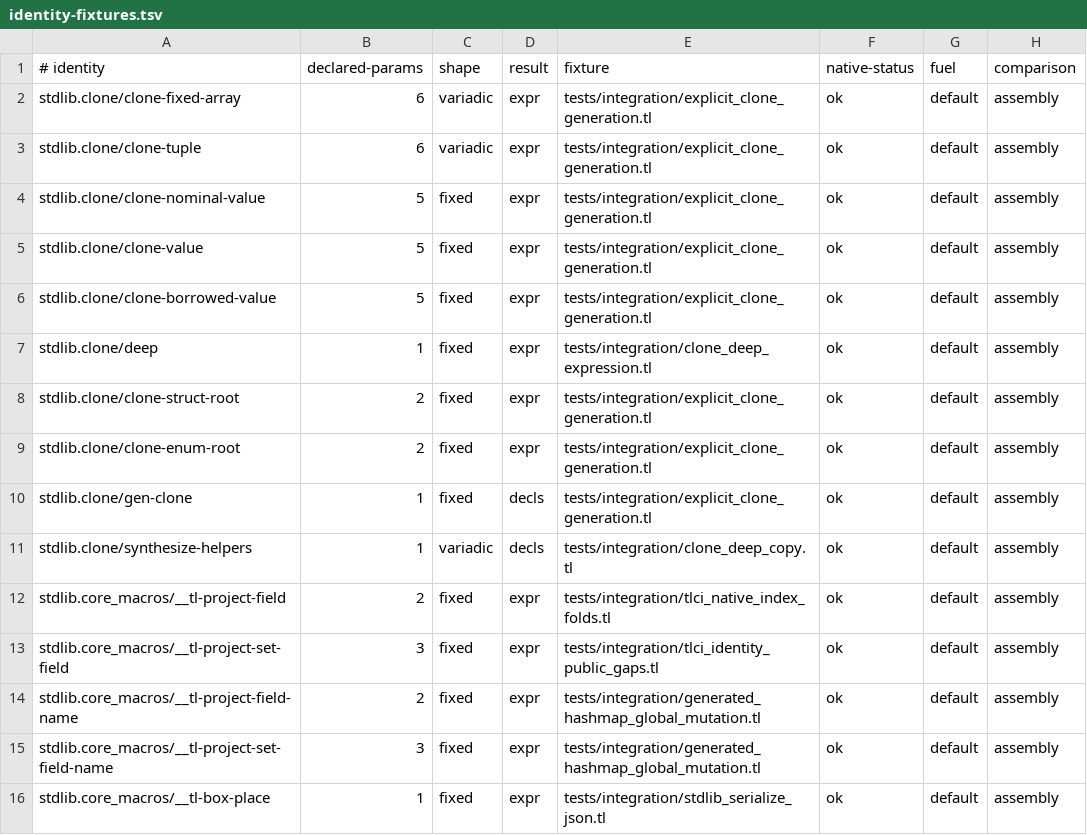
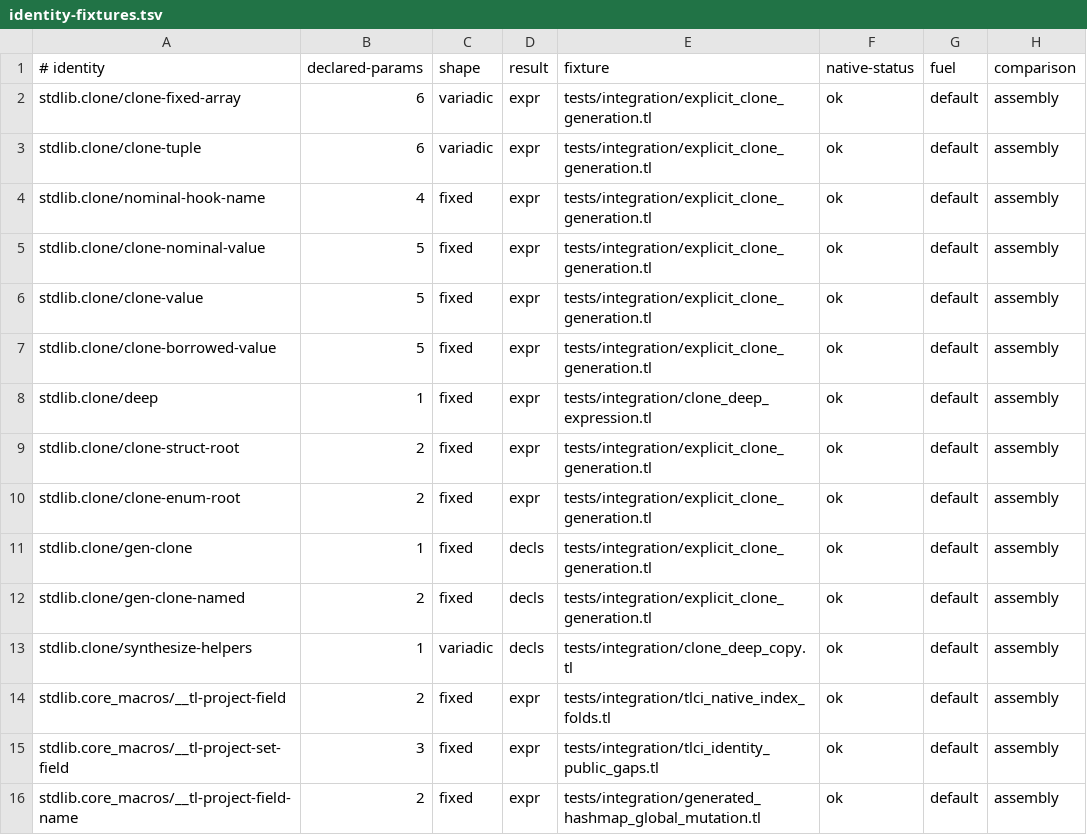
Before and after one commit to JoNil-Botta/typelisp, a TSV file: tools/embedded-stdlib-tlci/identity-fixtures.tsv, drawn as a sheet; only a part is shown; the shorter side is filled out with more unchanged rows; the diff names each change by its address in the sheet, - before the commit and + after, or states it on an @@ line.

Commit message:
stdlib: restrict gen-clone to its canonical owner
Fixes #8221

```diff
--- a/tools/embedded-stdlib-tlci/identity-fixtures.tsv
+++ b/tools/embedded-stdlib-tlci/identity-fixtures.tsv
+row 4: stdlib.clone/nominal-hook-name | 4 | fixed | expr | tests/integration/explicit_clone_generation.tl | ok | default | assembly
+row 12: stdlib.clone/gen-clone-named | 2 | fixed | decls | tests/integration/explicit_clone_generation.tl | ok | default | assembly
```
Also changed, not shown: 14 other files.
